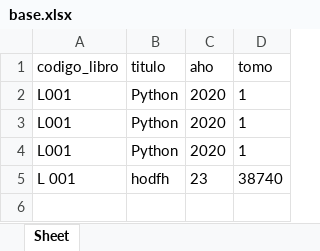
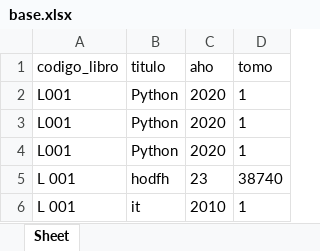
Before and after one commit to abi76416949/MantenimientoLibros, an Excel workbook: base.xlsx, sheet Sheet, drawn as a sheet; values as stored, in another font and other column widths than the file's, no borders; the diff names each change by its address in the sheet, - before the commit and + after, or states it on an @@ line.

```diff
--- a/base.xlsx (sheet Sheet)
+++ b/base.xlsx (sheet Sheet)
+row 6: L 001 | it | 2010 | 1
```
Also changed, not shown: 1 other file.
